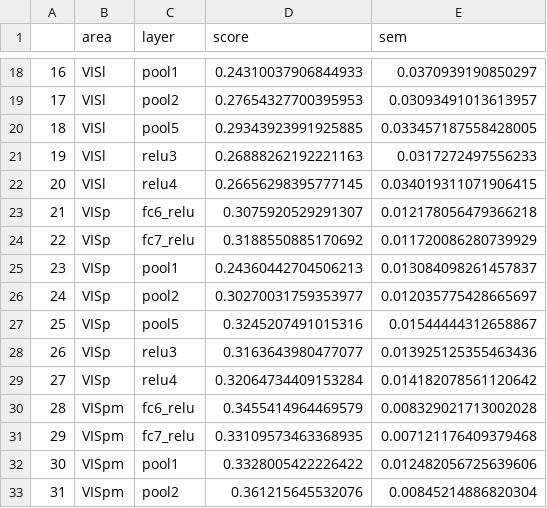
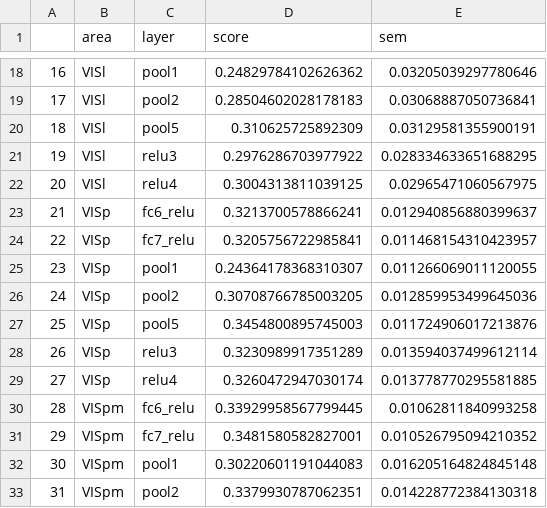
Before and after one commit to giovanni-lucarelli/mice-representation, a CSV file: artifacts/pls/median_scores_supervised_no-diet.csv, drawn as a sheet; only a part is shown, gaps mark what is left out; the diff covers the shown part only.

```diff
--- a/artifacts/pls/median_scores_supervised_no-diet.csv
+++ b/artifacts/pls/median_scores_supervised_no-diet.csv
@@ -18,16 +18,16 @@
-16,VISl,pool1,0.24310037906844933,0.0370939190850297
-17,VISl,pool2,0.27654327700395953,0.03093491013613957
-18,VISl,pool5,0.29343923991925885,0.033457187558428005
-19,VISl,relu3,0.26888262192221163,0.0317272497556233
-20,VISl,relu4,0.26656298395777145,0.034019311071906415
-21,VISp,fc6_relu,0.3075920529291307,0.012178056479366218
-22,VISp,fc7_relu,0.3188550885170692,0.011720086280739929
-23,VISp,pool1,0.24360442704506213,0.013084098261457837
-24,VISp,pool2,0.30270031759353977,0.012035775428665697
-25,VISp,pool5,0.3245207491015316,0.01544444312658867
-26,VISp,relu3,0.3163643980477077,0.013925125355463436
-27,VISp,relu4,0.32064734409153284,0.014182078561120642
-28,VISpm,fc6_relu,0.3455414964469579,0.008329021713002028
-29,VISpm,fc7_relu,0.33109573463368935,0.007121176409379468
-30,VISpm,pool1,0.3328005422226422,0.012482056725639606
-31,VISpm,pool2,0.361215645532076,0.00845214886820304
+16,VISl,pool1,0.24829784102626362,0.03205039297780646
+17,VISl,pool2,0.28504602028178183,0.03068887050736841
+18,VISl,pool5,0.310625725892309,0.03129581355900191
+19,VISl,relu3,0.2976286703977922,0.028334633651688295
+20,VISl,relu4,0.3004313811039125,0.02965471060567975
+21,VISp,fc6_relu,0.3213700578866241,0.012940856880399637
+22,VISp,fc7_relu,0.3205756722985841,0.011468154310423957
+23,VISp,pool1,0.24364178368310307,0.011266069011120055
+24,VISp,pool2,0.30708766785003205,0.012859953499645036
+25,VISp,pool5,0.3454800895745003,0.011724906017213876
+26,VISp,relu3,0.3230989917351289,0.013594037499612114
+27,VISp,relu4,0.3260472947030174,0.013778770295581885
+28,VISpm,fc6_relu,0.33929958567799445,0.01062811840993258
+29,VISpm,fc7_relu,0.3481580582827001,0.010526795094210352
+30,VISpm,pool1,0.30220601191044083,0.016205164824845148
+31,VISpm,pool2,0.3379930787062351,0.014228772384130318
```
Also changed, not shown: 52 edited cells elsewhere in this file, artifacts/pls/layer_scores_random.csv, artifacts/pls/layer_scores_supervised_no-diet.csv, 13 other files.
